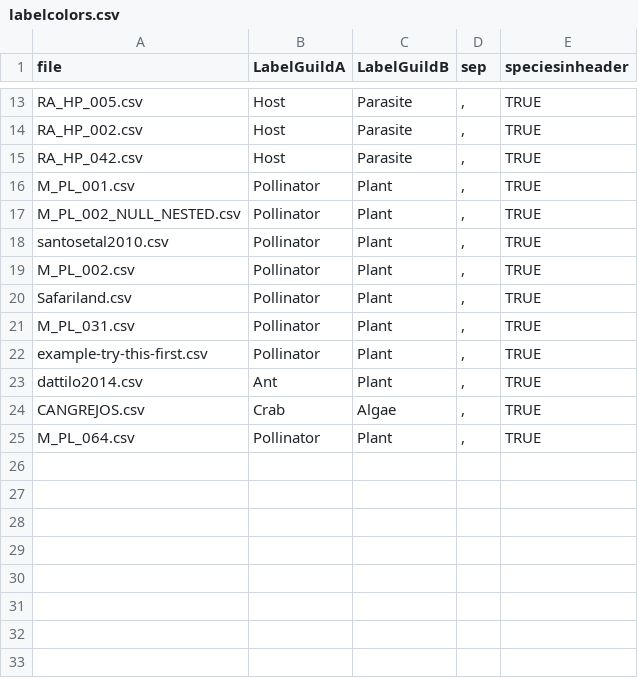
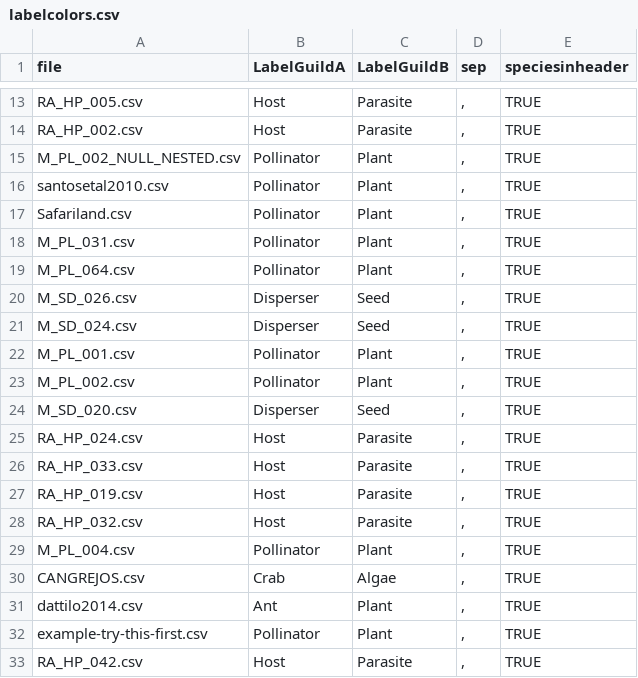
Before and after one commit to jgalgarra/bipartgraph, a CSV file: conf/labelcolors.csv, drawn as a sheet; only a part is shown, gaps mark what is left out.

```diff
--- a/conf/labelcolors.csv
+++ b/conf/labelcolors.csv
@@ -14,12 +14,20 @@
 "RA_HP_002.csv";"Host";"Parasite";",";TRUE
-"RA_HP_042.csv";"Host";"Parasite";",";TRUE
-"M_PL_001.csv";"Pollinator";"Plant";",";TRUE
 "M_PL_002_NULL_NESTED.csv";"Pollinator";"Plant";",";TRUE
 "santosetal2010.csv";"Pollinator";"Plant";",";TRUE
-"M_PL_002.csv";"Pollinator";"Plant";",";TRUE
 "Safariland.csv";"Pollinator";"Plant";",";TRUE
 "M_PL_031.csv";"Pollinator";"Plant";",";TRUE
+"M_PL_064.csv";"Pollinator";"Plant";",";TRUE
+"M_SD_026.csv";"Disperser";"Seed";",";TRUE
+"M_SD_024.csv";"Disperser";"Seed";",";TRUE
+"M_PL_001.csv";"Pollinator";"Plant";",";TRUE
+"M_PL_002.csv";"Pollinator";"Plant";",";TRUE
+"M_SD_020.csv";"Disperser";"Seed";",";TRUE
+"RA_HP_024.csv";"Host";"Parasite";",";TRUE
+"RA_HP_033.csv";"Host";"Parasite";",";TRUE
+"RA_HP_019.csv";"Host";"Parasite";",";TRUE
+"RA_HP_032.csv";"Host";"Parasite";",";TRUE
+"M_PL_004.csv";"Pollinator";"Plant";",";TRUE
+"CANGREJOS.csv";"Crab";"Algae";",";TRUE
+"dattilo2014.csv";"Ant";"Plant";",";TRUE
 "example-try-this-first.csv";"Pollinator";"Plant";",";TRUE
-"dattilo2014.csv";"Ant";"Plant";",";TRUE
-"CANGREJOS.csv";"Crab";"Algae";",";TRUE
-"M_PL_064.csv";"Pollinator";"Plant";",";TRUE
+"RA_HP_042.csv";"Host";"Parasite";",";TRUE
```
Also changed, not shown: 12 other files.
